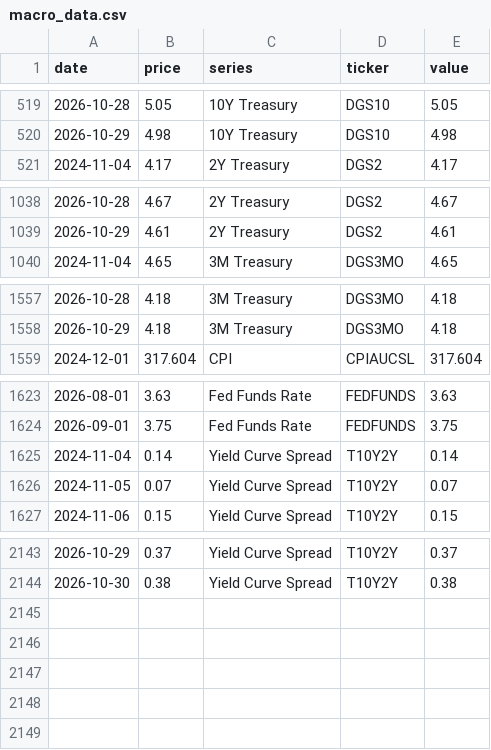
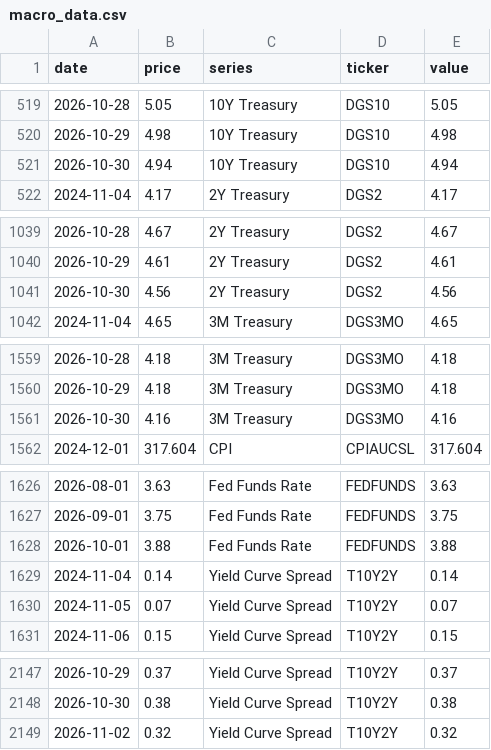
Before and after one commit to notrealmateja/r-screener, a CSV file: app/macro_data.csv, drawn as a sheet; only a part is shown, gaps mark what is left out.

```diff
--- a/app/macro_data.csv
+++ b/app/macro_data.csv
@@ -520,2 +520,3 @@ date,price,series,ticker,value
 2026-10-29,4.98,10Y Treasury,DGS10,4.98
+2026-10-30,4.94,10Y Treasury,DGS10,4.94
 2024-11-04,4.17,2Y Treasury,DGS2,4.17
@@ -1039,2 +1040,3 @@ date,price,series,ticker,value
 2026-10-29,4.61,2Y Treasury,DGS2,4.61
+2026-10-30,4.56,2Y Treasury,DGS2,4.56
 2024-11-04,4.65,3M Treasury,DGS3MO,4.65
@@ -1558,2 +1560,3 @@ date,price,series,ticker,value
 2026-10-29,4.18,3M Treasury,DGS3MO,4.18
+2026-10-30,4.16,3M Treasury,DGS3MO,4.16
 2024-12-01,317.604,CPI,CPIAUCSL,317.604
@@ -1624,2 +1627,3 @@ date,price,series,ticker,value
 2026-09-01,3.75,Fed Funds Rate,FEDFUNDS,3.75
+2026-10-01,3.88,Fed Funds Rate,FEDFUNDS,3.88
 2024-11-04,0.14,Yield Curve Spread,T10Y2Y,0.14
@@ -2144 +2148,2 @@ date,price,series,ticker,value
 2026-10-30,0.38,Yield Curve Spread,T10Y2Y,0.38
+2026-11-02,0.32,Yield Curve Spread,T10Y2Y,0.32
```
Also changed, not shown: app/stock_news.csv, data/macro_data.csv, 51 other files.
